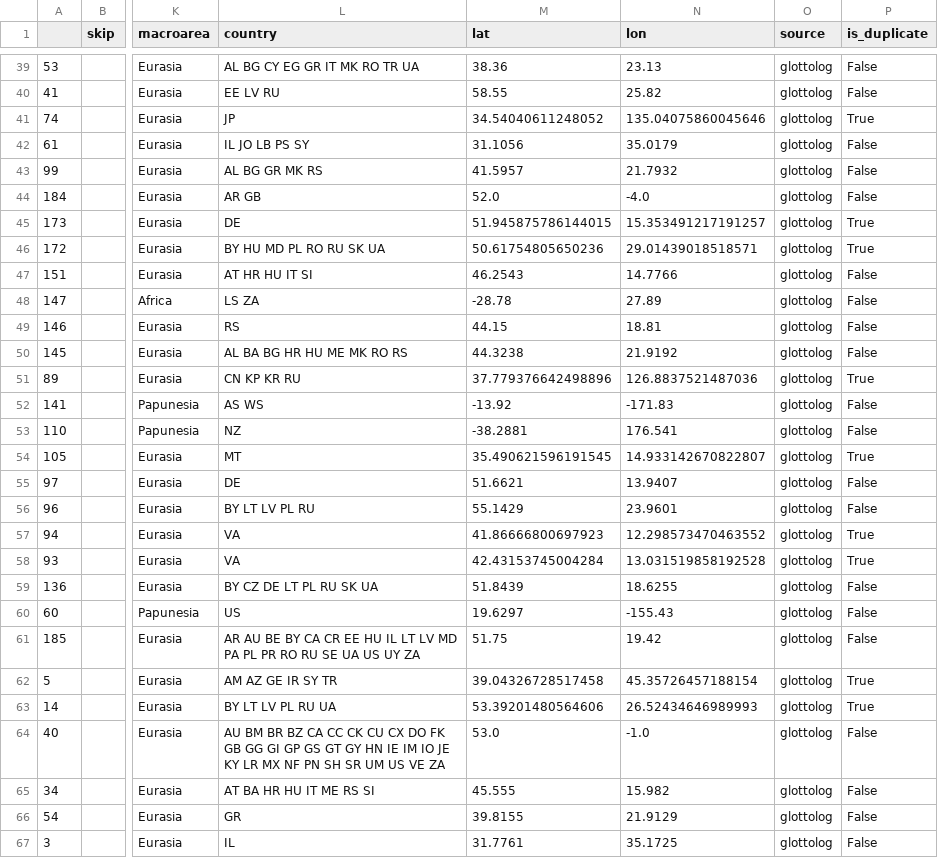
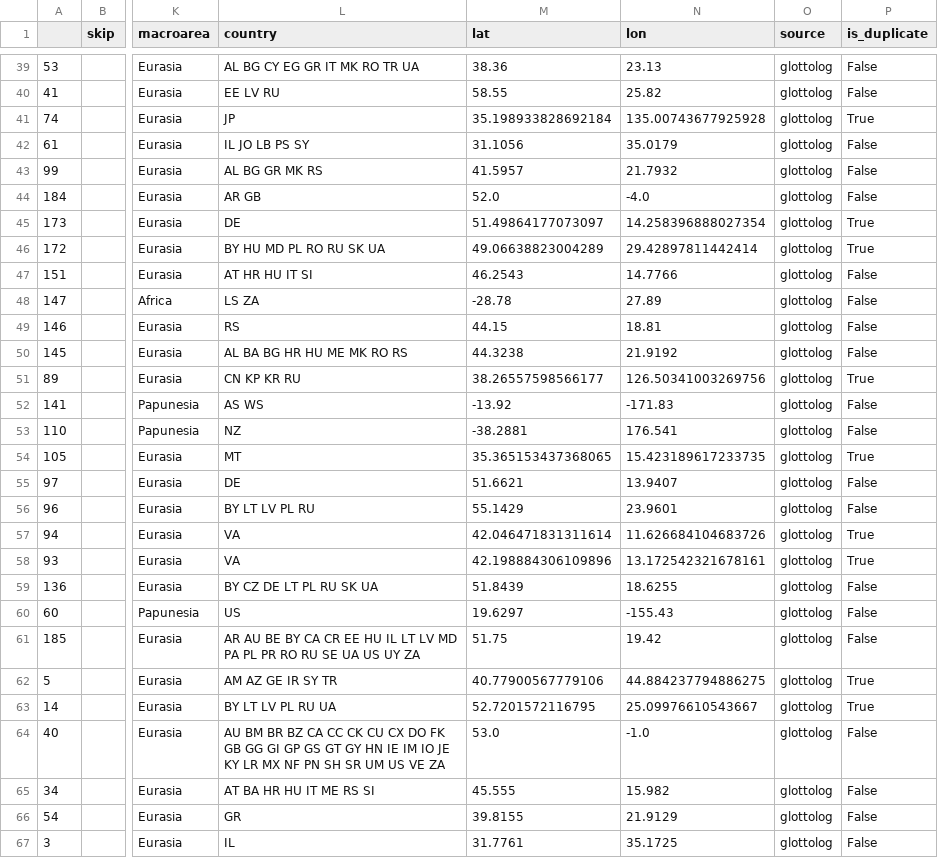
Before and after one commit to partigabor/aromatica-old, a CSV file: database/data/wiktionary/cinnamon.csv, drawn as a sheet; only a part is shown, gaps mark what is left out; the diff covers the shown part only; the diff names each change by its address in the sheet, - before the commit and + after, or states it on an @@ line.

```diff
--- a/database/data/wiktionary/cinnamon.csv
+++ b/database/data/wiktionary/cinnamon.csv
-M41 (lat): 34.54040611248052
+M41 (lat): 35.198933828692184
-N41 (lon): 135.04075860045646
+N41 (lon): 135.00743677925928
-M45 (lat): 51.945875786144015
+M45 (lat): 51.49864177073097
-N45 (lon): 15.353491217191257
+N45 (lon): 14.258396888027354
-M46 (lat): 50.61754805650236
+M46 (lat): 49.06638823004289
-N46 (lon): 29.01439018518571
+N46 (lon): 29.42897811442414
-M51 (lat): 37.779376642498896
+M51 (lat): 38.26557598566177
-N51 (lon): 126.8837521487036
+N51 (lon): 126.50341003269756
-M54 (lat): 35.490621596191545
+M54 (lat): 35.365153437368065
-N54 (lon): 14.933142670822807
+N54 (lon): 15.423189617233735
-M57 (lat): 41.86666800697923
+M57 (lat): 42.046471831311614
-N57 (lon): 12.298573470463552
+N57 (lon): 11.626684104683726
-M58 (lat): 42.43153745004284
+M58 (lat): 42.198884306109896
-N58 (lon): 13.031519858192528
+N58 (lon): 13.172542321678161
-M62 (lat): 39.04326728517458
+M62 (lat): 40.77900567779106
-N62 (lon): 45.35726457188154
+N62 (lon): 44.884237794886275
-M63 (lat): 53.39201480564606
+M63 (lat): 52.7201572116795
-N63 (lon): 26.52434646989993
+N63 (lon): 25.09976610543667
```
Also changed, not shown: 80 edited cells elsewhere in this file, 7 other files.
